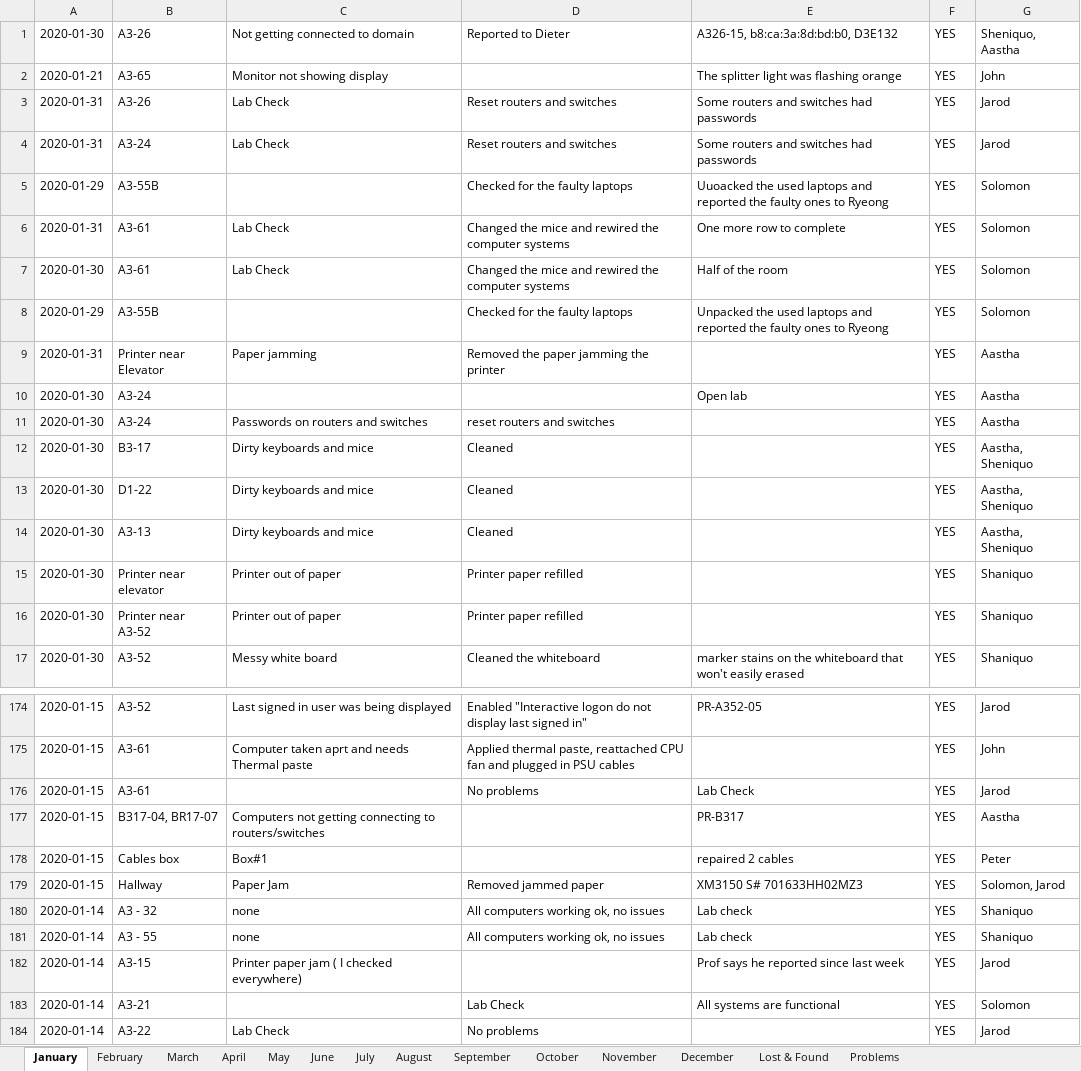
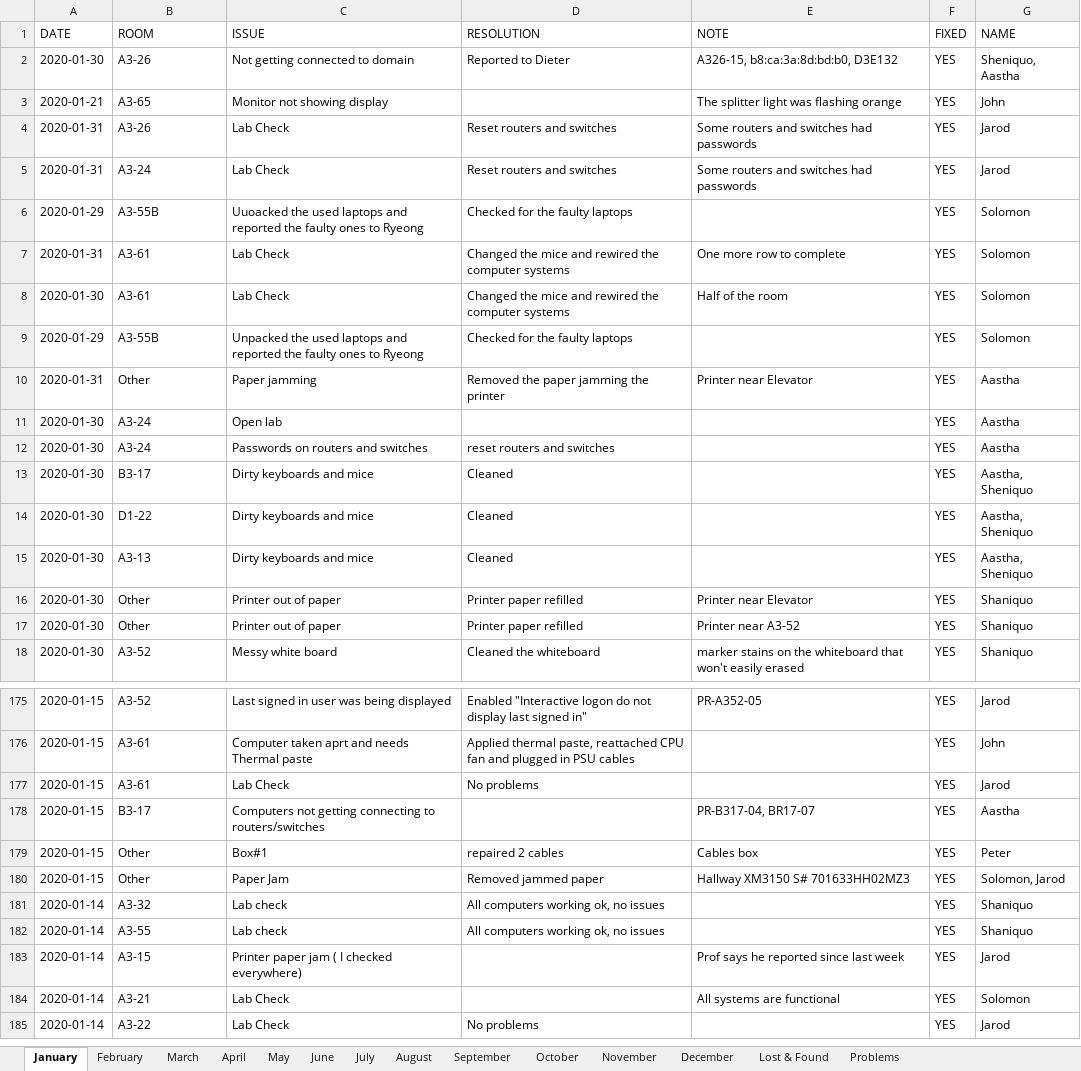
Before and after one commit to Razei/Logbook_v2, an Excel workbook: Report Log 2020.xlsx, sheet January, drawn as a sheet; only a part is shown, gaps mark what is left out; values as stored, in another font and other column widths than the file's, no borders; charts and pictures and conditional formats not drawn; addresses are those after the commit; the diff covers the shown part only; the diff names each change by its address in the sheet, - before the commit and + after, or states it on an @@ line.

```diff
--- a/Report Log 2020.xlsx (sheet January)
+++ b/Report Log 2020.xlsx (sheet January)
+row 1: DATE | ROOM | ISSUE | RESOLUTION | NOTE | FIXED | NAME
-C6: (empty)
+C6: Uuoacked the used laptops and reported the faulty ones to Ryeong
-E6: Uuoacked the used laptops and reported the faulty ones to Ryeong
+E6: (empty)
-C9: (empty)
+C9: Unpacked the used laptops and reported the faulty ones to Ryeong
-E9: Unpacked the used laptops and reported the faulty ones to Ryeong
+E9: (empty)
-B10: Printer near Elevator
+B10: Other
-E10: (empty)
+E10: Printer near Elevator
-C11: (empty)
+C11: Open lab
-E11: Open lab
+E11: (empty)
-B16: Printer near elevator
+B16: Other
-E16: (empty)
+E16: Printer near Elevator
-B17: Printer near A3-52
+B17: Other
-E17: (empty)
+E17: Printer near A3-52
-C177: (empty)
+C177: Lab Check
-E177: Lab Check
+E177: (empty)
-B178: B317-04, BR17-07
+B178: B3-17
-E178: PR-B317
+E178: PR-B317-04, BR17-07
-B179: Cables box
+B179: Other
-D179: (empty)
+D179: repaired 2 cables
-E179: repaired 2 cables
+E179: Cables box
-B180: Hallway
+B180: Other
-E180: XM3150 S# 701633HH02MZ3
+E180: Hallway XM3150 S# 701633HH02MZ3
-B181: A3 - 32
+B181: A3-32
-C181:C182: none
+C181:C182: Lab check
-E181:E182: Lab check
+E181:E182: (empty)
-B182: A3 - 55
+B182: A3-55
-C184: (empty)
+C184: Lab Check
-D184: Lab Check
+D184: (empty)
```
Also changed, not shown: 117 edited cells elsewhere in this sheet, sheet February, sheet Lost & Found, charts or pictures, 1 other file.
